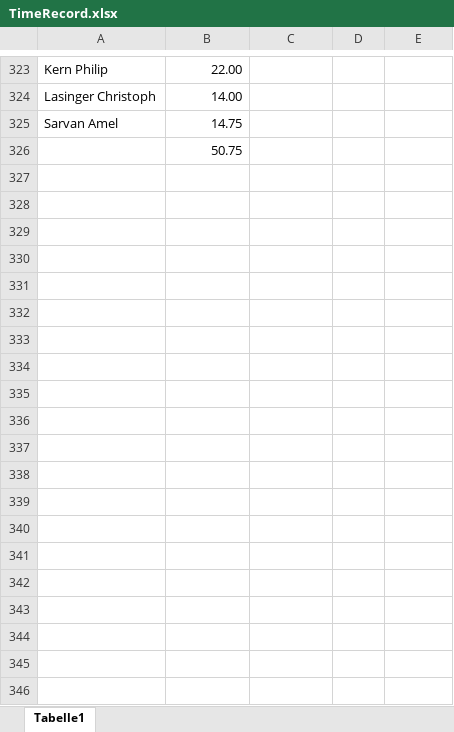
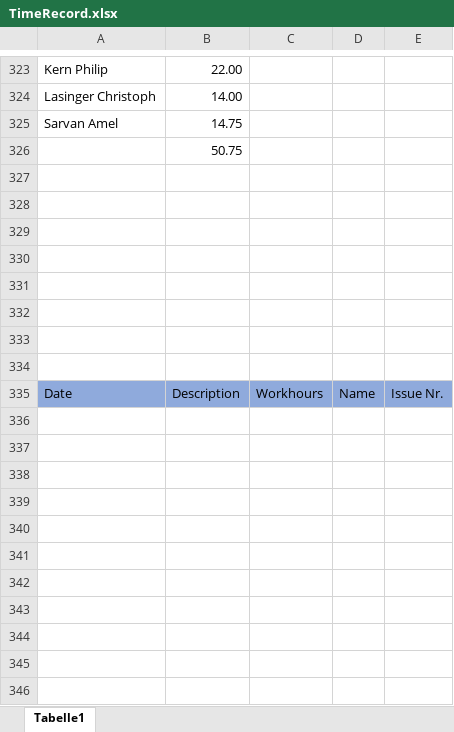
Before and after one commit to ChristophLasinger/Youre-not-alone, an Excel workbook: documents/TimeRecord.xlsx, sheet Tabelle1, drawn as a sheet; only a part is shown, gaps mark what is left out; values as stored, in another font and other column widths than the file's, no borders; charts and pictures not drawn; the diff covers the shown part only; the diff names each change by its address in the sheet, - before the commit and + after, or states it on an @@ line.

```diff
--- a/documents/TimeRecord.xlsx (sheet Tabelle1)
+++ b/documents/TimeRecord.xlsx (sheet Tabelle1)
+row 327: (empty)
+row 328: (empty)
+row 329: (empty)
+row 330: (empty)
+row 331: (empty)
+row 332: (empty)
+row 333: (empty)
+row 334: (empty)
+row 335: Date | Description | Workhours | Name | Issue Nr.
+row 336: (empty)
+row 337: (empty)
+row 338: (empty)
+row 339: (empty)
+row 340: (empty)
+row 341: (empty)
+row 342: (empty)
+row 343: (empty)
+row 344: (empty)
+row 345: (empty)
+row 346: (empty)
```
Also changed, not shown: 11 added rows elsewhere in this sheet, charts or pictures, 1 other file.
